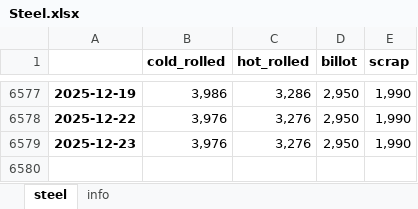
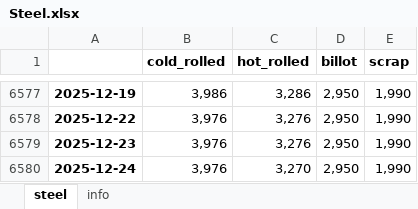
Before and after one commit to Tommylee1013/AlternativeData, an Excel workbook: data/commodity/Steel.xlsx, sheet steel, drawn as a sheet; only a part is shown, gaps mark what is left out; values as stored, in another font and other column widths than the file's, no borders; the diff names each change by its address in the sheet, - before the commit and + after, or states it on an @@ line.

Commit message:
Data update (2025/12/23)

```diff
--- a/data/commodity/Steel.xlsx (sheet steel)
+++ b/data/commodity/Steel.xlsx (sheet steel)
+row 6580: 2025-12-24 | 3,976 | 3,270 | 2,950 | 1,990
```
